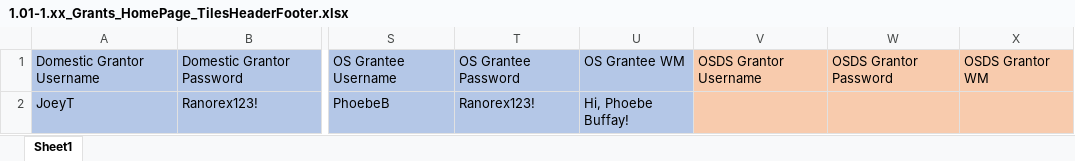
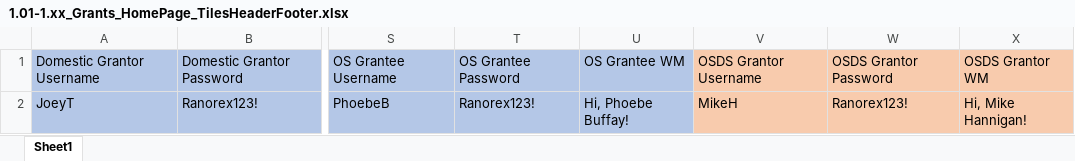
Before and after one commit to nkrauter/RX_ServicePortal_Regression_TRN, an Excel workbook: Data/1.01-1.xx_Grants_HomePage_TilesHeaderFooter.xlsx, sheet Sheet1, drawn as a sheet; only a part is shown, gaps mark what is left out; values as stored, in another font and other column widths than the file's, no borders; the diff names each change by its address in the sheet, - before the commit and + after, or states it on an @@ line.

```diff
--- a/Data/1.01-1.xx_Grants_HomePage_TilesHeaderFooter.xlsx (sheet Sheet1)
+++ b/Data/1.01-1.xx_Grants_HomePage_TilesHeaderFooter.xlsx (sheet Sheet1)
-V2: (empty)
+V2: MikeH
-W2: (empty)
+W2: Ranorex123!
-X2: (empty)
+X2: Hi, Mike Hannigan!
```
Also changed, not shown: 38 other files.
